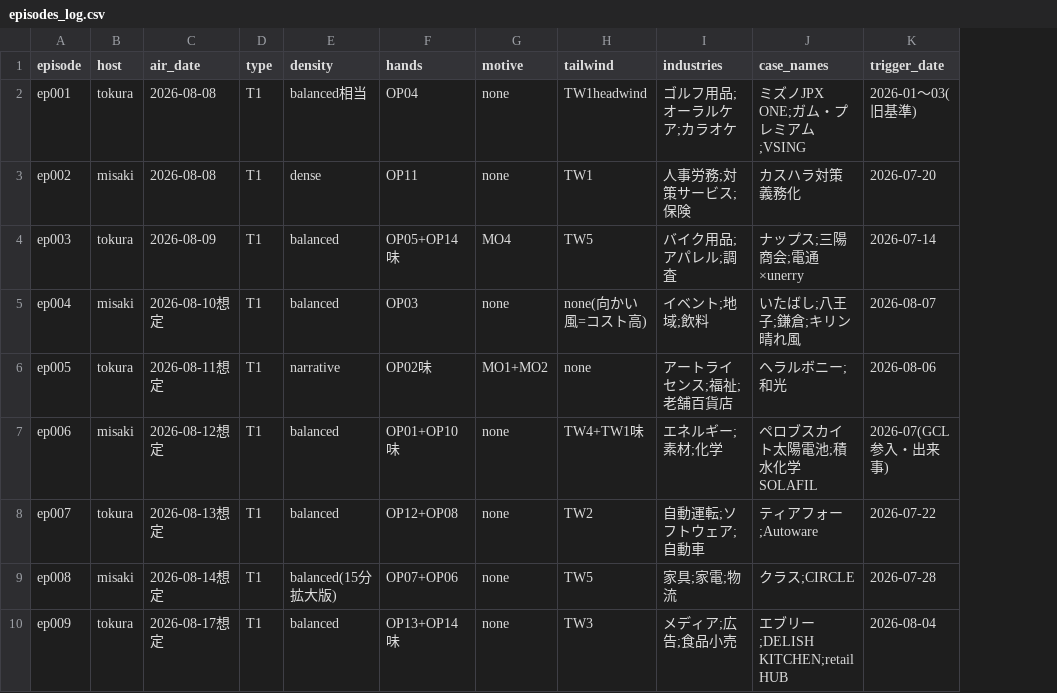
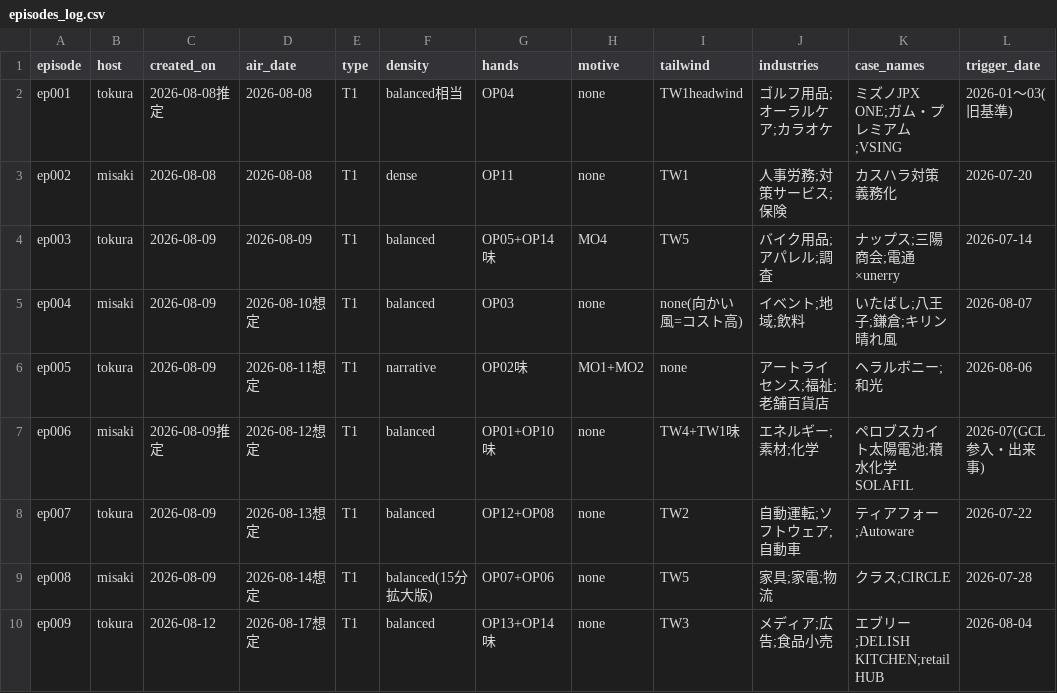
Before and after one commit to AtsushiSaito1980/sonote2026, a CSV file: ledger/episodes_log.csv, drawn as a sheet; only a part is shown; the diff names each change by its address in the sheet, - before the commit and + after, or states it on an @@ line.

```diff
--- a/ledger/episodes_log.csv
+++ b/ledger/episodes_log.csv
+column C (created_on), rows 2-10: 2026-08-08推定 | 2026-08-08 | 2026-08-09 | 2026-08-09 | 2026-08-09 | 2026-08-09推定 | 2026-08-09 | 2026-08-09 | 2026-08-12
```
Also changed, not shown: 42 other files.
